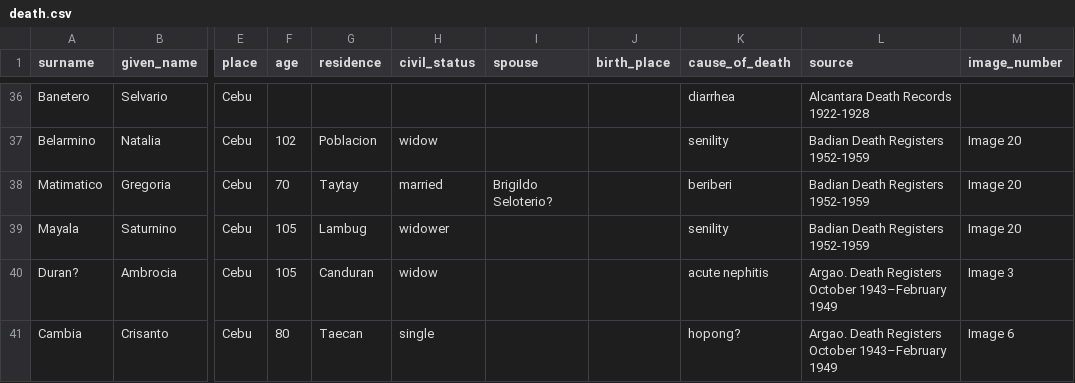
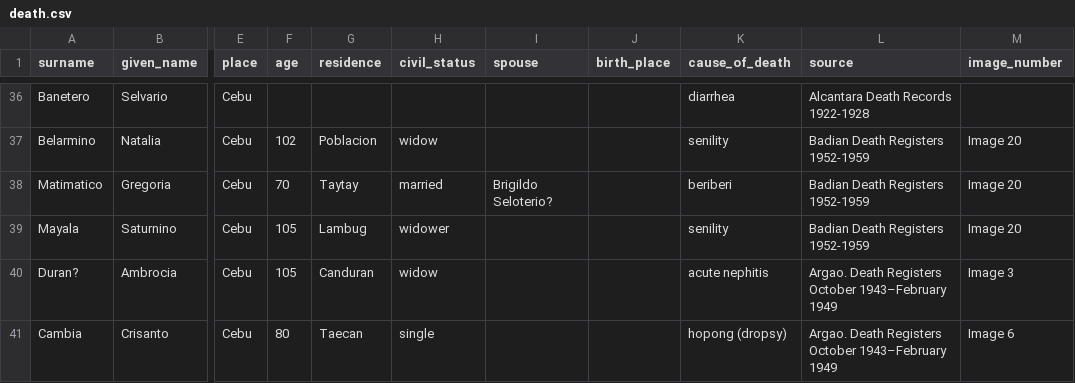
Before and after one commit to chryehearn12/FilipinoFamilyHistory, a CSV file: death.csv, drawn as a sheet; only a part is shown, gaps mark what is left out; the diff names each change by its address in the sheet, - before the commit and + after, or states it on an @@ line.

Commit message:
Update death.csv

```diff
--- a/death.csv
+++ b/death.csv
-K41 (cause_of_death): hopong?
+K41 (cause_of_death): hopong (dropsy)
```
